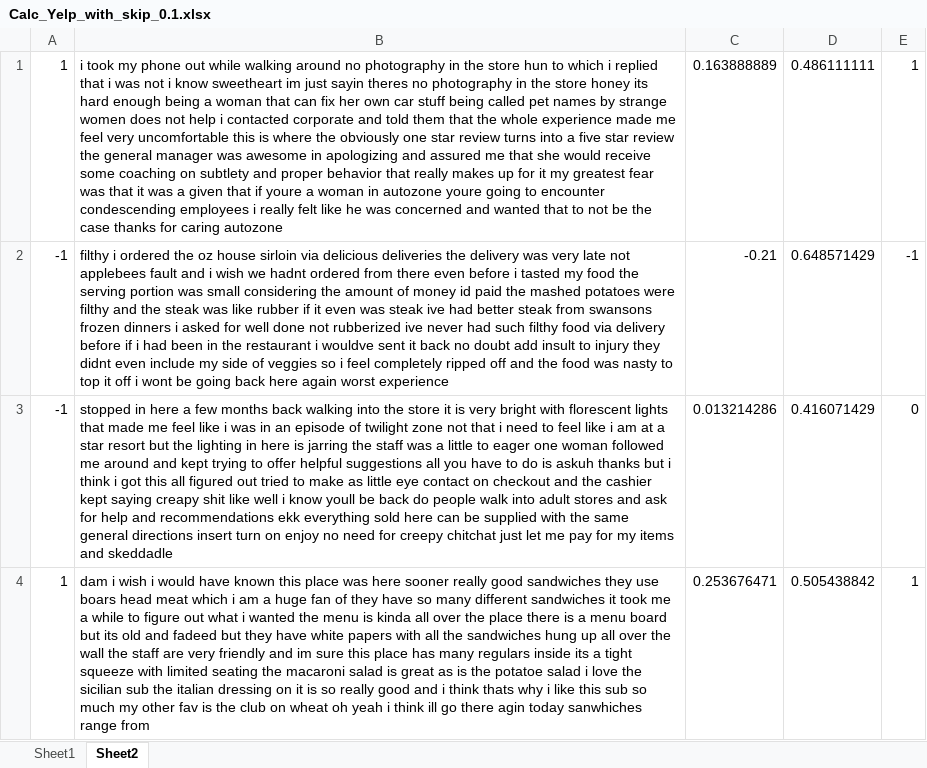
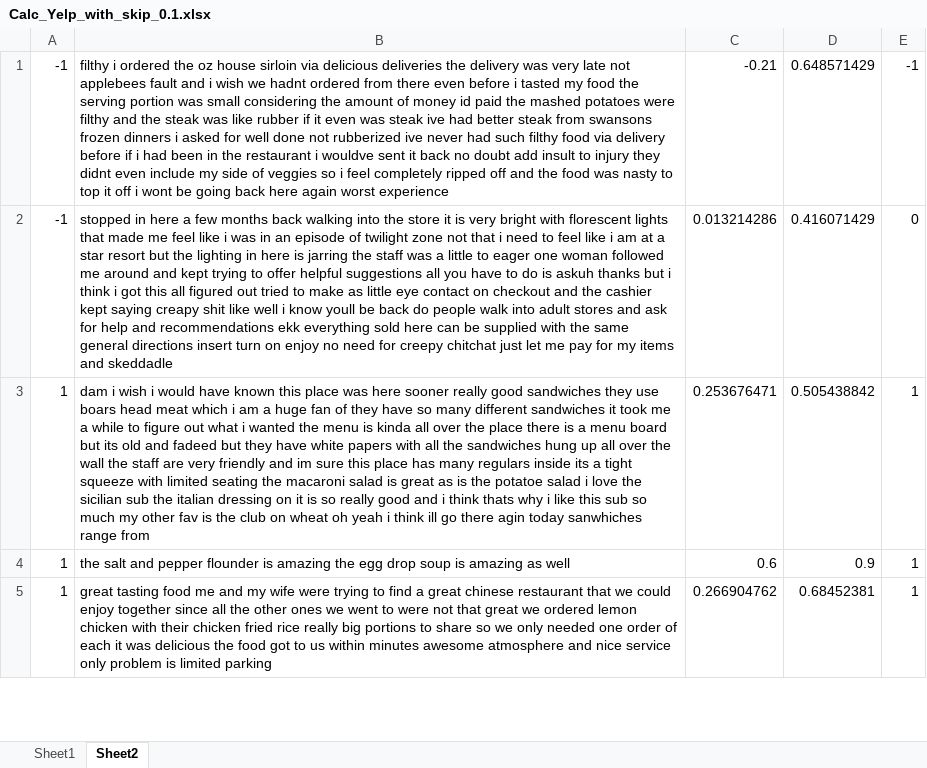
Before and after one commit to vungocdao/bachelorthesis, an Excel workbook: Datasets/Analysed Dataset (.csv, no calc)/Textblob/with pre-processing/PatternAnalyzer/0.1 Threshold/Calc_Yelp_with_skip_0.1.xlsx, sheet Sheet2, drawn as a sheet; only a part is shown; the shorter side is filled out with more unchanged rows; values as stored, in another font and other column widths than the file's, no borders; the diff names each change by its address in the sheet, - before the commit and + after, or states it on an @@ line.

```diff
--- a/Datasets/Analysed Dataset (.csv, no calc)/Textblob/with pre-processing/PatternAnalyzer/0.1 Threshold/Calc_Yelp_with_skip_0.1.xlsx (sheet Sheet2)
+++ b/Datasets/Analysed Dataset (.csv, no calc)/Textblob/with pre-processing/PatternAnalyzer/0.1 Threshold/Calc_Yelp_with_skip_0.1.xlsx (sheet Sheet2)
-row 1: 1 | i took my phone out while walking around no photography in the store hun to which i replied that i was not i know sweetheart im just sayin theres no photography in the store honey its hard enough being a woman that can fix her own car stuff being called pet names by strange women does not help i contacted corporate and told them that the whole experience made me feel very uncomfortable this is where the obviously one star review turns into a five star review the general manager was awesome in apologizing and assured me that she would receive some coaching on subtlety and proper behavior that really makes up for it my greatest fear was that it was a given that if youre a woman in autozone youre going to encounter condescending employees i really felt like he was concerned and wanted that to not be the case thanks for caring autozone | 0.163888889 | 0.486111111 | 1
```
Also changed, not shown: sheet Sheet1, Datasets/Analysed Dataset (.csv, no calc)/Textblob/with pre-processing/PatternAnalyzer/0.3 Threshold/Calc_Yelp_with_skip_0.3.xlsx, Datasets/Calculation Result/Classification Report/Classification Report 0.5TH - 0.3TH -0.1TH comparison.xlsx, 30 other files.
